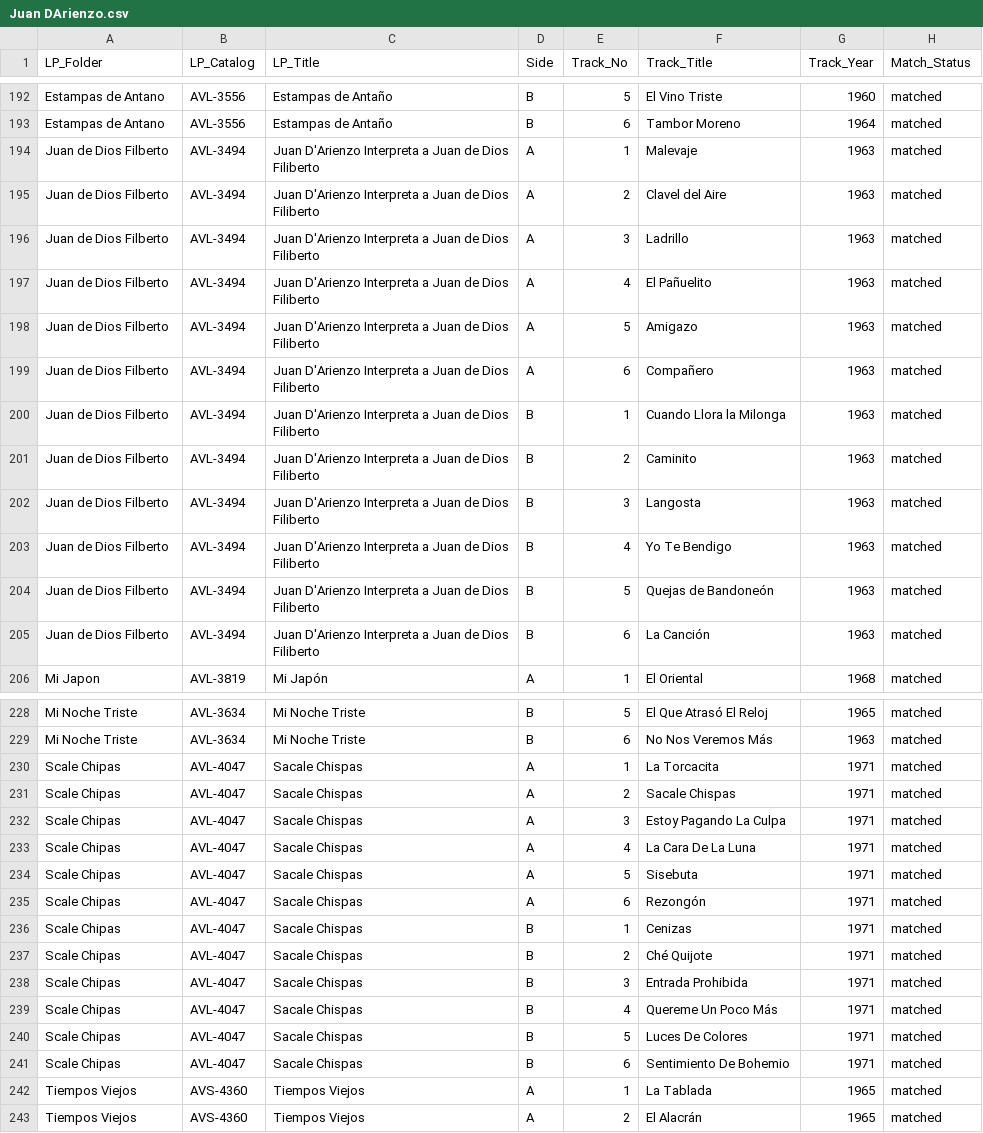
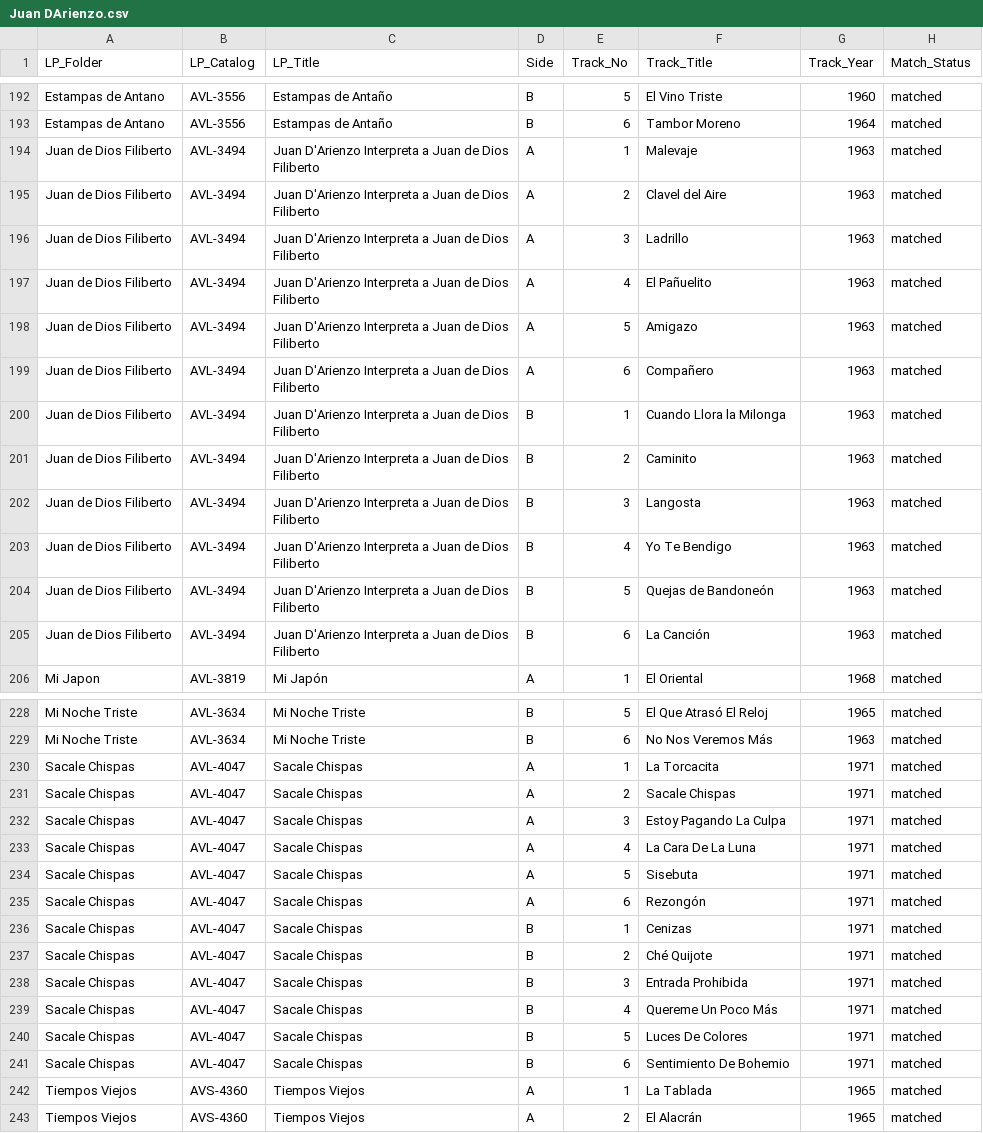
Before and after one commit to sericson0/tango-discographies, a CSV file: lp_matches/Juan DArienzo.csv, drawn as a sheet; only a part is shown, gaps mark what is left out; the diff names each change by its address in the sheet, - before the commit and + after, or states it on an @@ line.

```diff
--- a/lp_matches/Juan DArienzo.csv
+++ b/lp_matches/Juan DArienzo.csv
-A194:A205 (LP_Folder): Juan de Dios Filberto
+A194:A205 (LP_Folder): Juan de Dios Filiberto
-A230:A241 (LP_Folder): Scale Chipas
+A230:A241 (LP_Folder): Sacale Chispas
```
Also changed, not shown: lp_matches/Juan DArienzo images.csv.
